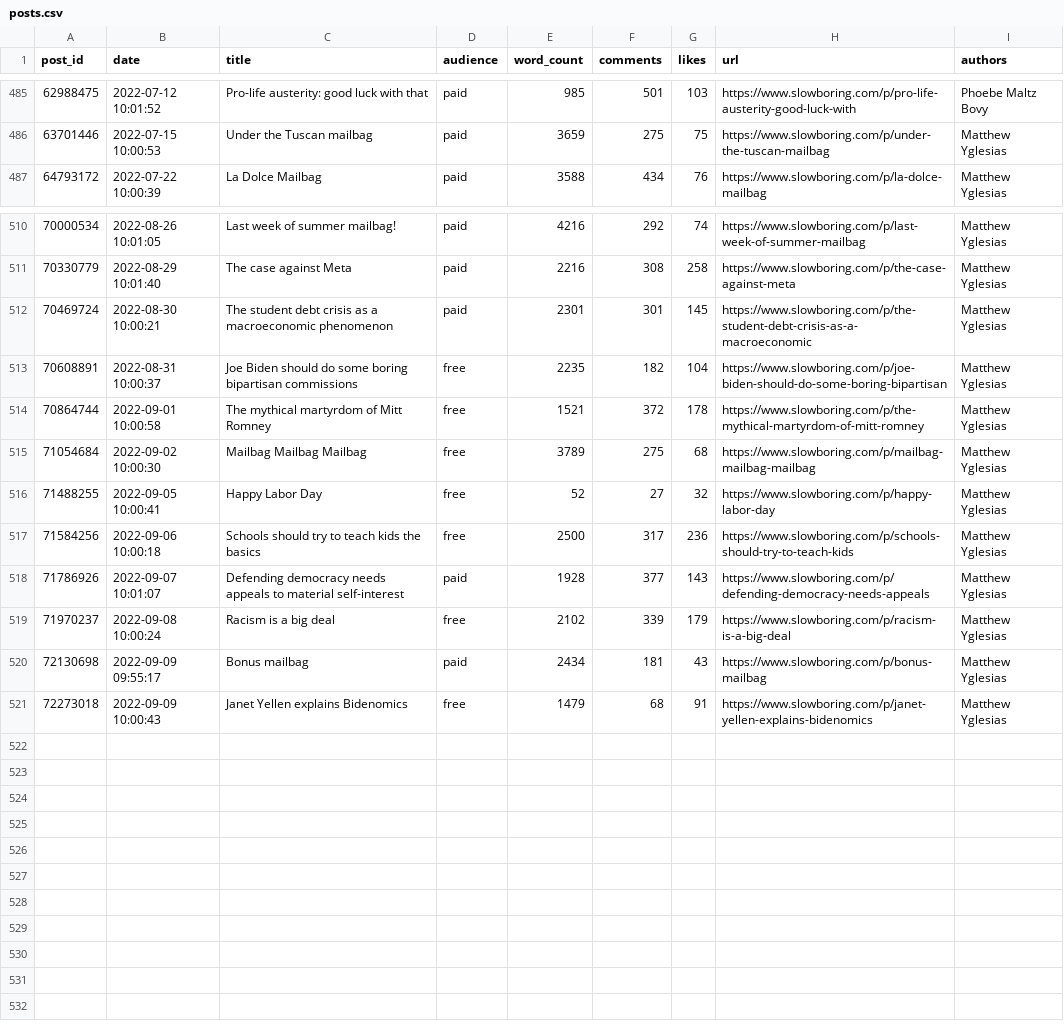
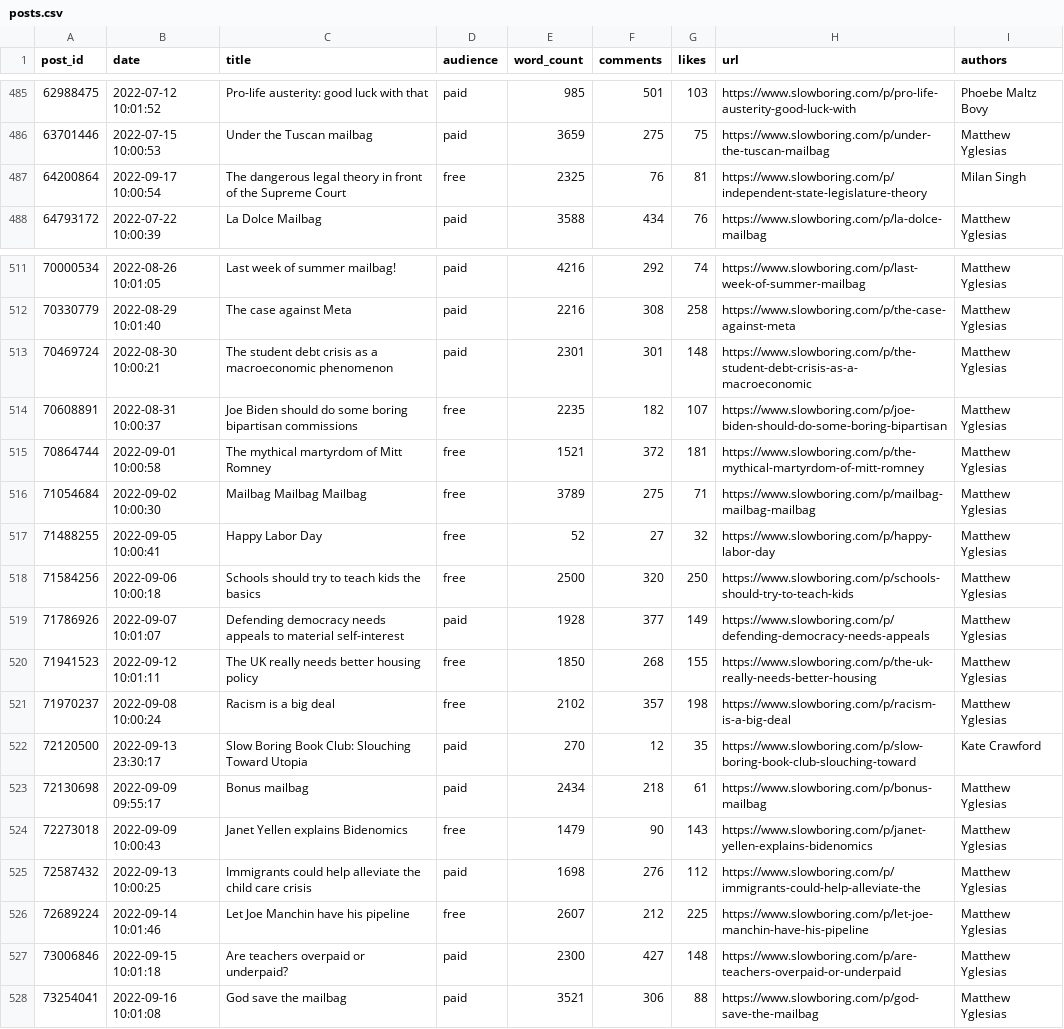
Before and after one commit to matthagy/slowboring_article_clusters, a CSV file: data/posts.csv, drawn as a sheet; only a part is shown, gaps mark what is left out.

```diff
--- a/data/posts.csv
+++ b/data/posts.csv
@@ -486,2 +486,3 @@ post_id,date,title,audience,word_count,comments,likes,url,authors
 63701446,2022-07-15 10:00:53,Under the Tuscan mailbag ,paid,3659,275,75,https://www.slowboring.com/p/under-the-tuscan-mailbag,Matthew Yglesias
+64200864,2022-09-17 10:00:54,The dangerous legal theory in front of the Supreme Court,free,2325,76,81,https://www.slowboring.com/p/independent-state-legislature-theory,Milan Singh
 64793172,2022-07-22 10:00:39,La Dolce Mailbag ,paid,3588,434,76,https://www.slowboring.com/p/la-dolce-mailbag,Matthew Yglesias
@@ -511,11 +512,17 @@ post_id,date,title,audience,word_count,comments,likes,url,authors
 70330779,2022-08-29 10:01:40,The case against Meta,paid,2216,308,258,https://www.slowboring.com/p/the-case-against-meta,Matthew Yglesias
-70469724,2022-08-30 10:00:21,The student debt crisis as a macroeconomic phenomenon ,paid,2301,301,145,https://www.slowboring.com/p/the-student-debt-crisis-as-a-macroeconomic,Matthew Yglesias
-70608891,2022-08-31 10:00:37,Joe Biden should do some boring bipartisan commissions ,free,2235,182,104,https://www.slowboring.com/p/joe-biden-should-do-some-boring-bipartisan,Matthew Yglesias
-70864744,2022-09-01 10:00:58,The mythical martyrdom of Mitt Romney,free,1521,372,178,https://www.slowboring.com/p/the-mythical-martyrdom-of-mitt-romney,Matthew Yglesias
-71054684,2022-09-02 10:00:30,Mailbag Mailbag Mailbag,free,3789,275,68,https://www.slowboring.com/p/mailbag-mailbag-mailbag,Matthew Yglesias
+70469724,2022-08-30 10:00:21,The student debt crisis as a macroeconomic phenomenon ,paid,2301,301,148,https://www.slowboring.com/p/the-student-debt-crisis-as-a-macroeconomic,Matthew Yglesias
+70608891,2022-08-31 10:00:37,Joe Biden should do some boring bipartisan commissions ,free,2235,182,107,https://www.slowboring.com/p/joe-biden-should-do-some-boring-bipartisan,Matthew Yglesias
+70864744,2022-09-01 10:00:58,The mythical martyrdom of Mitt Romney,free,1521,372,181,https://www.slowboring.com/p/the-mythical-martyrdom-of-mitt-romney,Matthew Yglesias
+71054684,2022-09-02 10:00:30,Mailbag Mailbag Mailbag,free,3789,275,71,https://www.slowboring.com/p/mailbag-mailbag-mailbag,Matthew Yglesias
 71488255,2022-09-05 10:00:41,Happy Labor Day,free,52,27,32,https://www.slowboring.com/p/happy-labor-day,Matthew Yglesias
-71584256,2022-09-06 10:00:18,Schools should try to teach kids the basics,free,2500,317,236,https://www.slowboring.com/p/schools-should-try-to-teach-kids,Matthew Yglesias
-71786926,2022-09-07 10:01:07,Defending democracy needs appeals to material self-interest,paid,1928,377,143,https://www.slowboring.com/p/defending-democracy-needs-appeals,Matthew Yglesias
-71970237,2022-09-08 10:00:24,Racism is a big deal,free,2102,339,179,https://www.slowboring.com/p/racism-is-a-big-deal,Matthew Yglesias
-72130698,2022-09-09 09:55:17,Bonus mailbag,paid,2434,181,43,https://www.slowboring.com/p/bonus-mailbag,Matthew Yglesias
-72273018,2022-09-09 10:00:43,Janet Yellen explains Bidenomics ,free,1479,68,91,https://www.slowboring.com/p/janet-yellen-explains-bidenomics,Matthew Yglesias
+71584256,2022-09-06 10:00:18,Schools should try to teach kids the basics,free,2500,320,250,https://www.slowboring.com/p/schools-should-try-to-teach-kids,Matthew Yglesias
+71786926,2022-09-07 10:01:07,Defending democracy needs appeals to material self-interest,paid,1928,377,149,https://www.slowboring.com/p/defending-democracy-needs-appeals,Matthew Yglesias
+71941523,2022-09-12 10:01:11,The UK really needs better housing policy ,free,1850,268,155,https://www.slowboring.com/p/the-uk-really-needs-better-housing,Matthew Yglesias
+71970237,2022-09-08 10:00:24,Racism is a big deal,free,2102,357,198,https://www.slowboring.com/p/racism-is-a-big-deal,Matthew Yglesias
+72120500,2022-09-13 23:30:17,Slow Boring Book Club: Slouching Toward Utopia,paid,270,12,35,https://www.slowboring.com/p/slow-boring-book-club-slouching-toward,Kate Crawford
+72130698,2022-09-09 09:55:17,Bonus mailbag,paid,2434,218,61,https://www.slowboring.com/p/bonus-mailbag,Matthew Yglesias
+72273018,2022-09-09 10:00:43,Janet Yellen explains Bidenomics ,free,1479,90,143,https://www.slowboring.com/p/janet-yellen-explains-bidenomics,Matthew Yglesias
+72587432,2022-09-13 10:00:25,Immigrants could help alleviate the child care crisis ,paid,1698,276,112,https://www.slowboring.com/p/immigrants-could-help-alleviate-the,Matthew Yglesias
+72689224,2022-09-14 10:01:46,Let Joe Manchin have his pipeline ,free,2607,212,225,https://www.slowboring.com/p/let-joe-manchin-have-his-pipeline,Matthew Yglesias
+73006846,2022-09-15 10:01:18,Are teachers overpaid or underpaid?,paid,2300,427,148,https://www.slowboring.com/p/are-teachers-overpaid-or-underpaid,Matthew Yglesias
+73254041,2022-09-16 10:01:08,God save the mailbag ,paid,3521,306,88,https://www.slowboring.com/p/god-save-the-mailbag,Matthew Yglesias
```
Also changed, not shown: data/words.csv, 2 other files.
